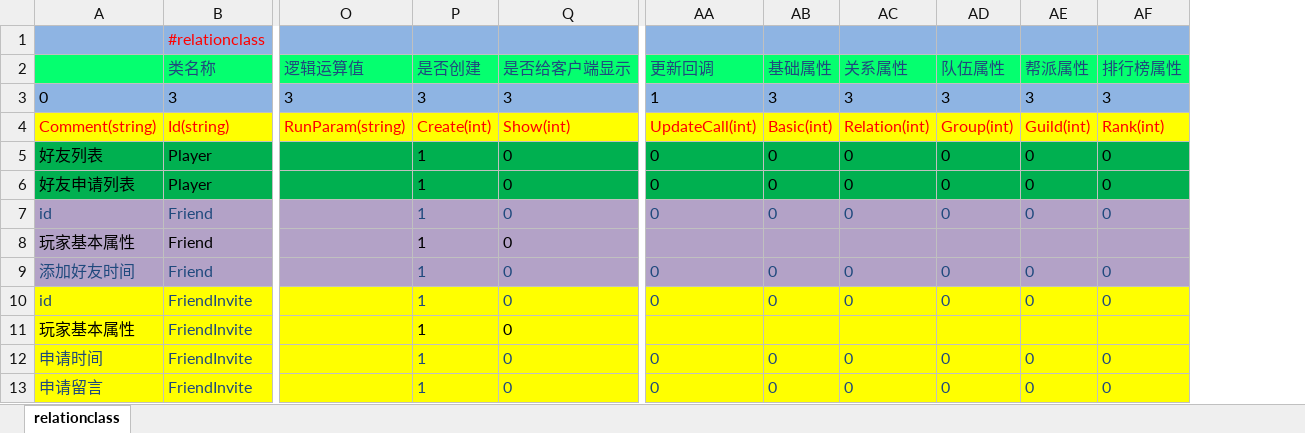
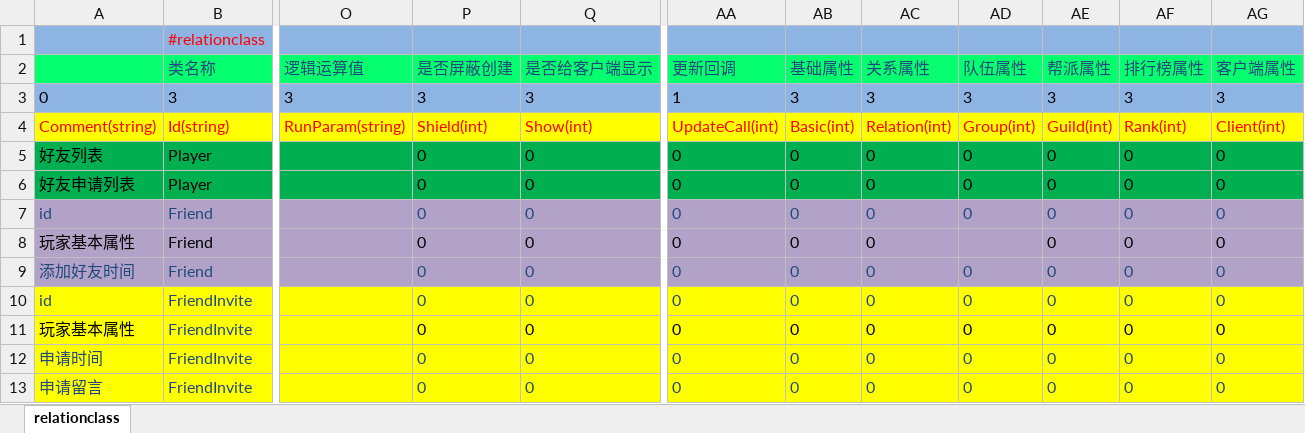
Before and after one commit to lori227/Fighter, an Excel workbook: Resource/excel/G-关系-玩家属性-(框架维护,请勿修改).xlsx, sheet relationclass, drawn as a sheet; only a part is shown, gaps mark what is left out; values as stored, in another font and other column widths than the file's, no borders; removed rows and columns are numbered as before the commit, all else as after; the diff names each change by its address in the sheet, - before the commit and + after, or states it on an @@ line.

```diff
--- a/Resource/excel/G-关系-玩家属性-(框架维护,请勿修改).xlsx (sheet relationclass)
+++ b/Resource/excel/G-关系-玩家属性-(框架维护,请勿修改).xlsx (sheet relationclass)
-column P (是否创建), rows 3-13: 3 | Create(int) | 1 | 1 | 1 | 1 | 1 | 1 | 1 | 1 | 1
+column P (是否屏蔽创建), rows 3-13: 3 | Shield(int) | 0 | 0 | 0 | 0 | 0 | 0 | 0 | 0 | 0
+column AG (客户端属性), rows 3-13: 3 | Client(int) | 0 | 0 | 0 | 0 | 0 | 0 | 0 | 0 | 0
-AA8 (更新回调): (empty)
+AA8 (更新回调): 0
-AB8 (基础属性): (empty)
+AB8 (基础属性): 0
-AC8 (关系属性): (empty)
+AC8 (关系属性): 0
-AE8 (帮派属性): (empty)
+AE8 (帮派属性): 0
-AF8 (排行榜属性): (empty)
+AF8 (排行榜属性): 0
-AA11 (更新回调): (empty)
+AA11 (更新回调): 0
-AB11 (基础属性): (empty)
+AB11 (基础属性): 0
-AC11 (关系属性): (empty)
+AC11 (关系属性): 0
-AD11 (队伍属性): (empty)
+AD11 (队伍属性): 0
-AE11 (帮派属性): (empty)
+AE11 (帮派属性): 0
-AF11 (排行榜属性): (empty)
+AF11 (排行榜属性): 0
```
Also changed, not shown: Resource/excel/C-成就-玩家属性-(框架维护,请勿修改).xlsx, Resource/excel/S-商店-玩家属性-(框架维护,请勿修改).xlsx, 32 other files.
